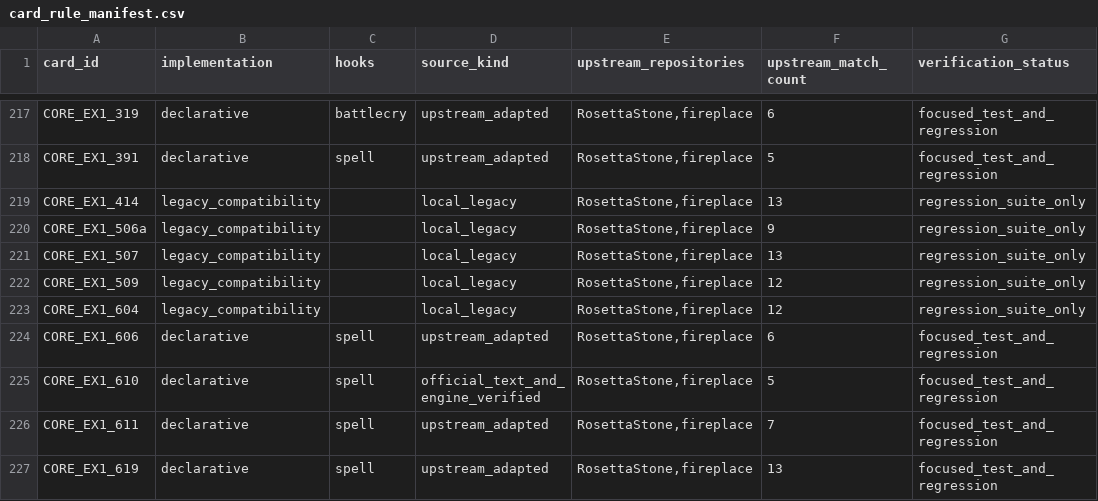
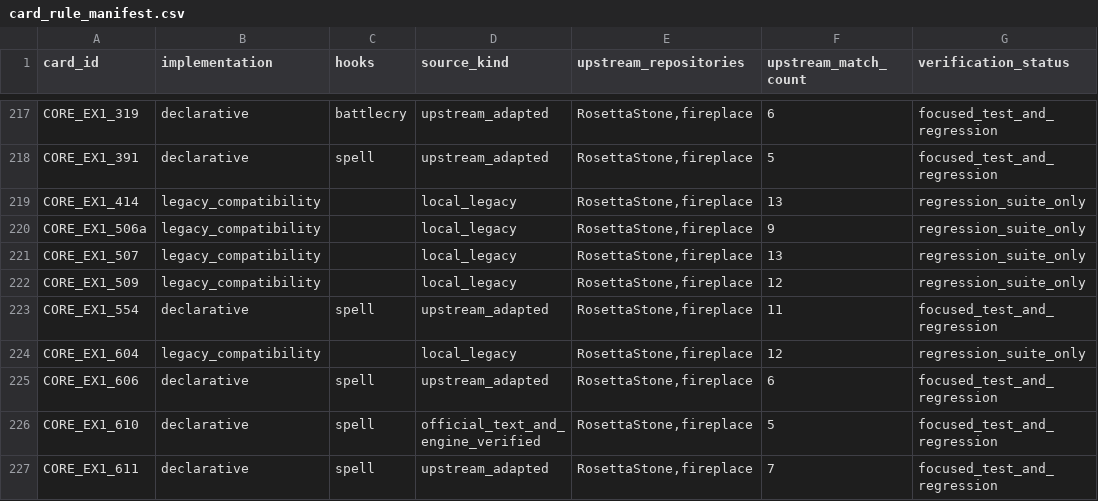
Before and after one commit to luentong/lushi, a CSV file: reports/card_rule_manifest.csv, drawn as a sheet; only a part is shown, gaps mark what is left out; the shorter side is filled out with more unchanged rows.

```diff
--- a/reports/card_rule_manifest.csv
+++ b/reports/card_rule_manifest.csv
@@ -222,2 +222,3 @@ CORE_EX1_507,legacy_compatibility,,local_legacy,"RosettaStone,fireplace",13,regr
 CORE_EX1_509,legacy_compatibility,,local_legacy,"RosettaStone,fireplace",12,regression_suite_only
+CORE_EX1_554,declarative,spell,upstream_adapted,"RosettaStone,fireplace",11,focused_test_and_regression
 CORE_EX1_604,legacy_compatibility,,local_legacy,"RosettaStone,fireplace",12,regression_suite_only
```
Also changed, not shown: 4 other files.
